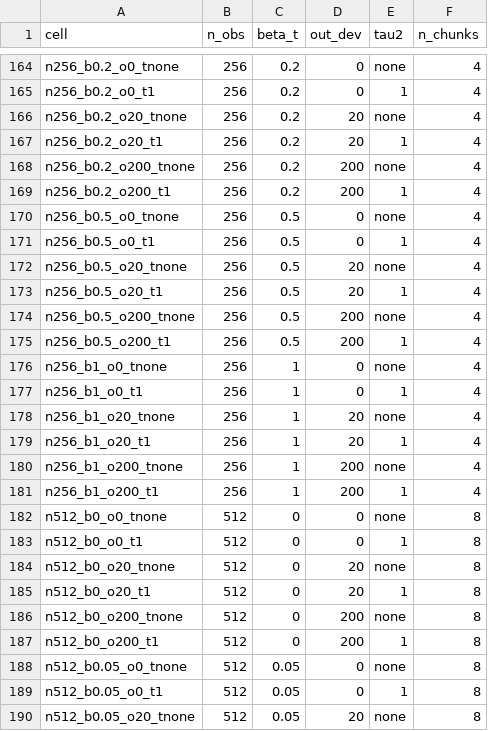
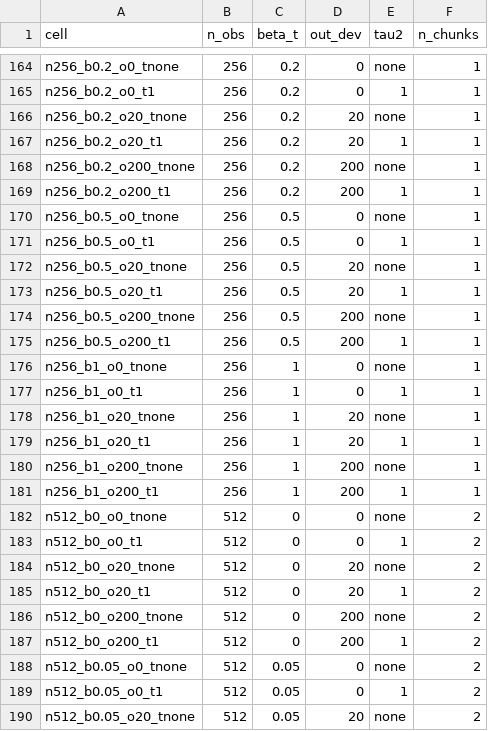
Before and after one commit to florence-bockting/loocv_uncertainty, a TSV file: pipeline/config/cells_full.tsv, drawn as a sheet; only a part is shown, gaps mark what is left out; the diff covers the shown part only; the diff names each change by its address in the sheet, - before the commit and + after, or states it on an @@ line.

```diff
--- a/pipeline/config/cells_full.tsv
+++ b/pipeline/config/cells_full.tsv
-F164:F181 (n_chunks): 4
+F164:F181 (n_chunks): 1
-F182:F190 (n_chunks): 8
+F182:F190 (n_chunks): 2
```
Also changed, not shown: 117 edited cells elsewhere in this file, 5 other files.
